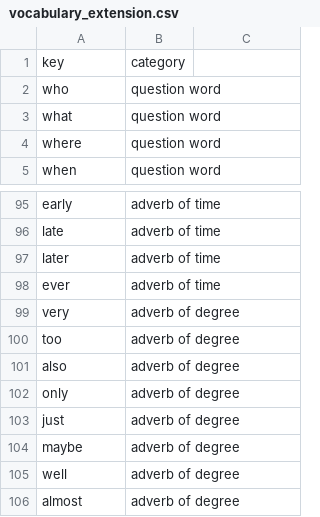
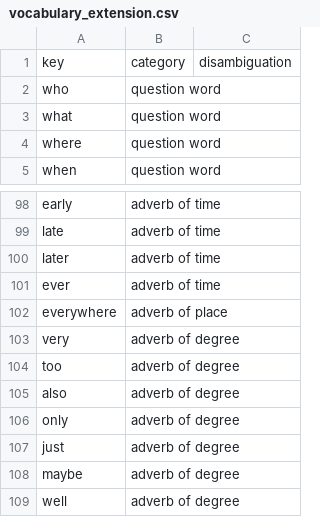
Before and after one commit to nawidsayed/ankilangs, a CSV file: vocabulary_extension.csv, drawn as a sheet; only a part is shown, gaps mark what is left out; the shorter side is filled out with more unchanged rows; the diff covers the shown part only.

```diff
--- a/vocabulary_extension.csv
+++ b/vocabulary_extension.csv
@@ -1 +1 @@
-key,category
+key,category,disambiguation
@@ -98,0 +102 @@ ever,adverb of time
+everywhere,adverb of place,
```
Also changed, not shown: 26 added rows, 2 removed rows and 3 edited cells elsewhere in this file.
